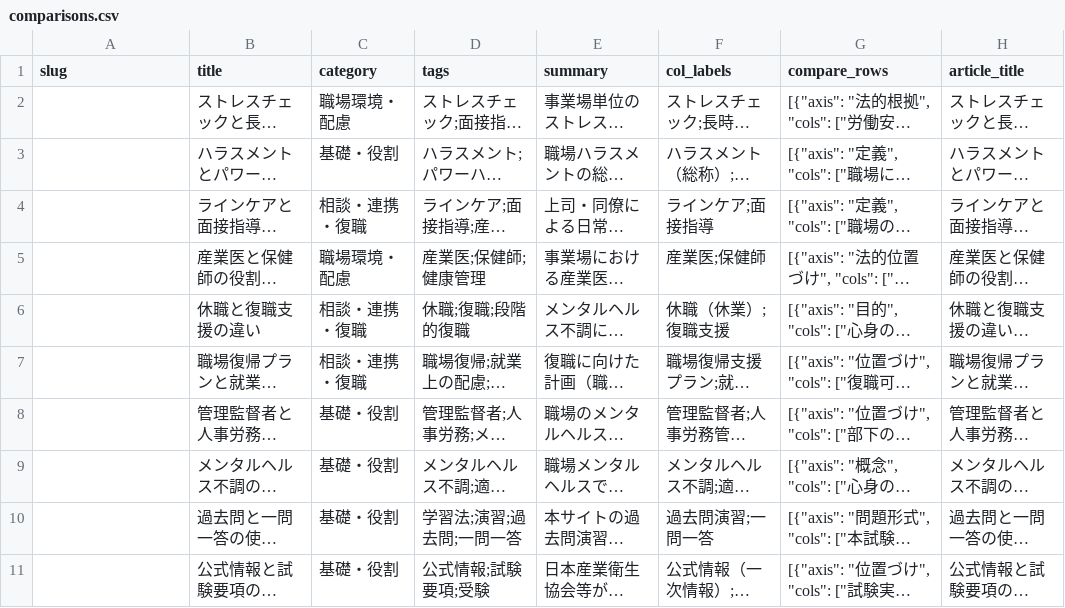
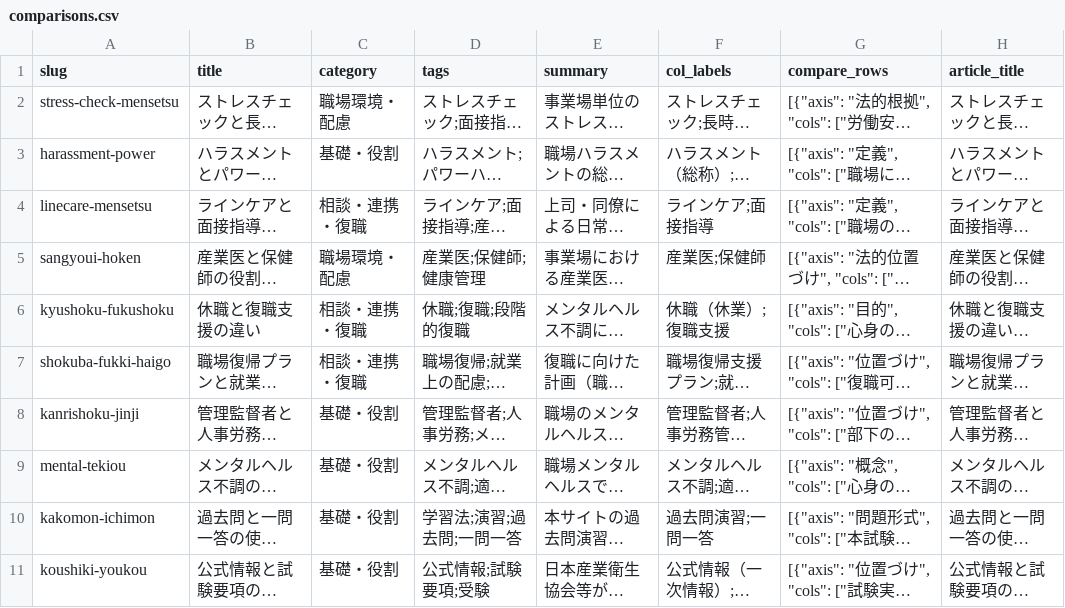
Before and after one commit to takkenshiken2026-sudo/mentalhealth-master, a CSV file: data/comparisons.csv, drawn as a sheet; only a part is shown; long unchanged cells end in …; the diff names each change by its address in the sheet, - before the commit and + after, or states it on an @@ line.

```diff
--- a/data/comparisons.csv
+++ b/data/comparisons.csv
-A2 (slug): (empty)
+A2 (slug): stress-check-mensetsu
-A3 (slug): (empty)
+A3 (slug): harassment-power
-A4 (slug): (empty)
+A4 (slug): linecare-mensetsu
-A5 (slug): (empty)
+A5 (slug): sangyoui-hoken
-A6 (slug): (empty)
+A6 (slug): kyushoku-fukushoku
-A7 (slug): (empty)
+A7 (slug): shokuba-fukki-haigo
-A8 (slug): (empty)
+A8 (slug): kanrishoku-jinji
-A9 (slug): (empty)
+A9 (slug): mental-tekiou
-A10 (slug): (empty)
+A10 (slug): kakomon-ichimon
-A11 (slug): (empty)
+A11 (slug): koushiki-youkou
```
Also changed, not shown: data/mistakes.csv, data/numbers.csv, 35 other files.
